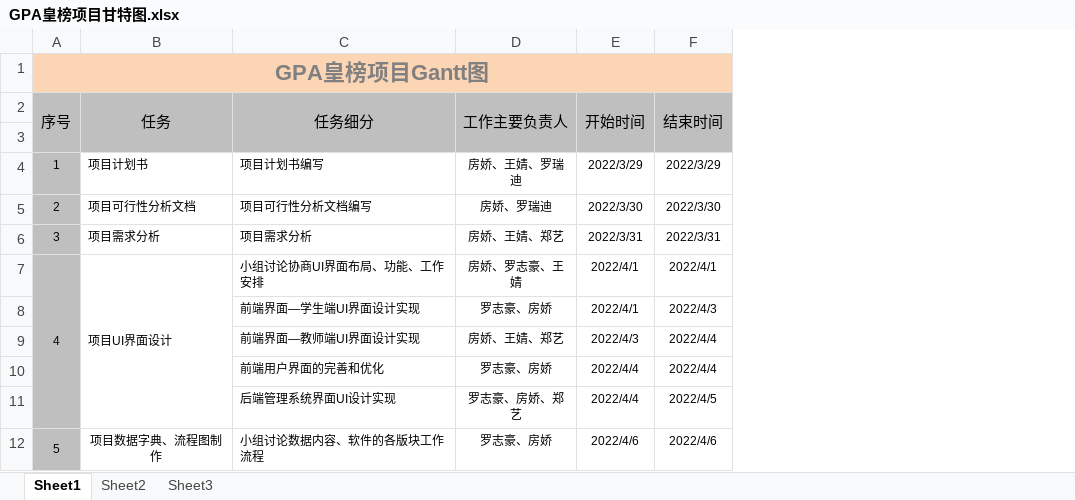
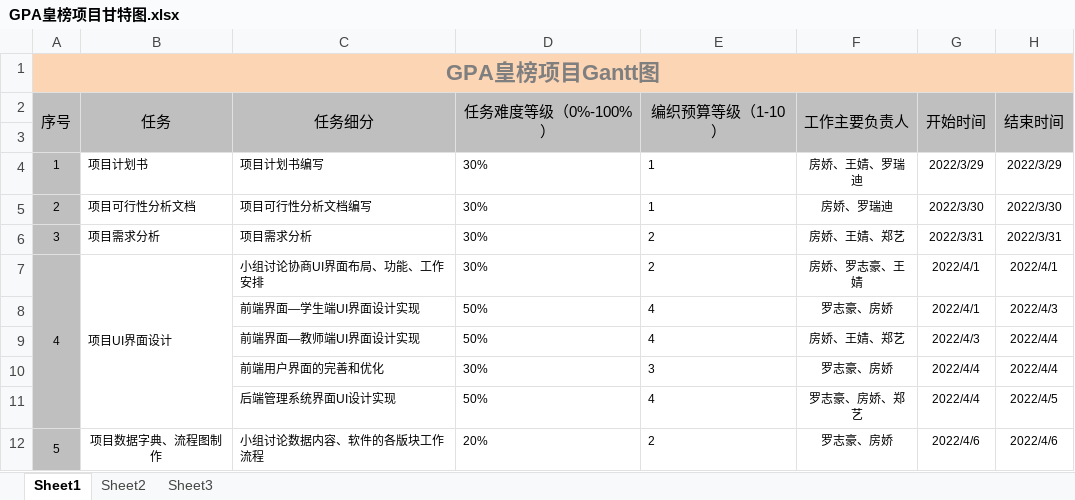
Before and after one commit to Luozhihao0821/software_engineering, an Excel workbook: SE-P-12-项目时间安排甘特图（0531）/GPA皇榜项目甘特图.xlsx, sheet Sheet1, drawn as a sheet; only a part is shown; values as stored, in another font and other column widths than the file's, no borders; the diff names each change by its address in the sheet, - before the commit and + after, or states it on an @@ line.

```diff
--- a/SE-P-12-项目时间安排甘特图（0531）/GPA皇榜项目甘特图.xlsx (sheet Sheet1)
+++ b/SE-P-12-项目时间安排甘特图（0531）/GPA皇榜项目甘特图.xlsx (sheet Sheet1)
+column D (任务难度等级（0%-100%）), rows 4-12: 30% | 30% | 30% | 30% | 50% | 50% | 30% | 50% | 20%
+column E (编织预算等级（1-10）), rows 4-12: 1 | 1 | 2 | 2 | 4 | 4 | 3 | 4 | 2
```
Also changed, not shown: 1 other file.
